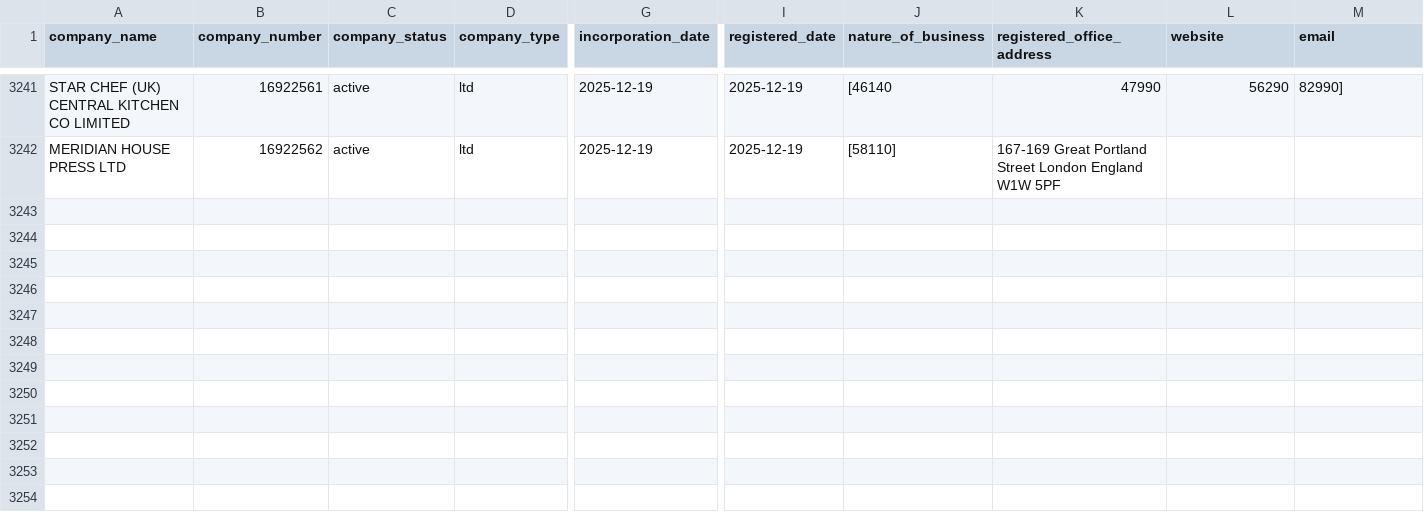
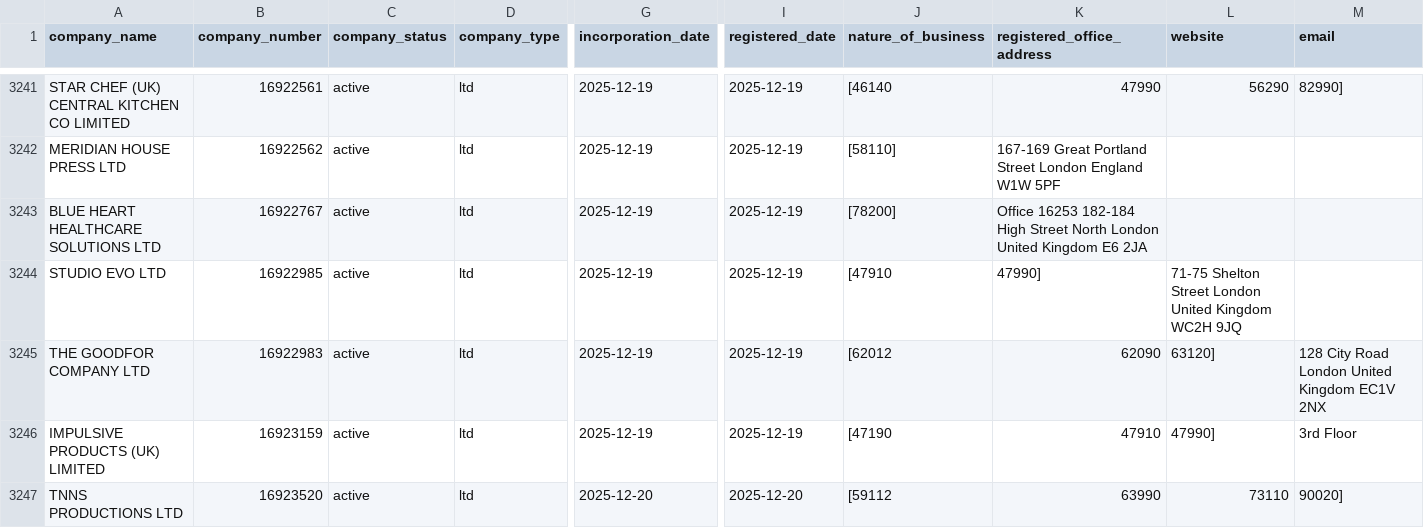
Before and after one commit to georgeunifi/George-Nicholson, a CSV file: London/Enriched/Dec 25.csv, drawn as a sheet; only a part is shown, gaps mark what is left out; rows hold the shown columns only; the diff covers the shown part only; the diff names each change by its address in the sheet, - before the commit and + after, or states it on an @@ line.

```diff
--- a/London/Enriched/Dec 25.csv
+++ b/London/Enriched/Dec 25.csv
+row 3243: BLUE HEART HEALTHCARE SOLUTIONS LTD | 16922767 | active | ltd | 2025-12-19 | 2025-12-19 | [78200] | Office 16253 182-184 High Street North London United Kingdom E6 2JA
+row 3244: STUDIO EVO LTD | 16922985 | active | ltd | 2025-12-19 | 2025-12-19 | [47910 | 47990] | 71-75 Shelton Street London United Kingdom WC2H 9JQ
+row 3245: THE GOODFOR COMPANY LTD | 16922983 | active | ltd | 2025-12-19 | 2025-12-19 | [62012 | 62090 | 63120] | 128 City Road London United Kingdom EC1V 2NX
+row 3246: IMPULSIVE PRODUCTS (UK) LIMITED | 16923159 | active | ltd | 2025-12-19 | 2025-12-19 | [47190 | 47910 | 47990] | 3rd Floor
+row 3247: TNNS PRODUCTIONS LTD | 16923520 | active | ltd | 2025-12-20 | 2025-12-20 | [59112 | 63990 | 73110 | 90020]
```
Also changed, not shown: 15 added rows elsewhere in this file.
